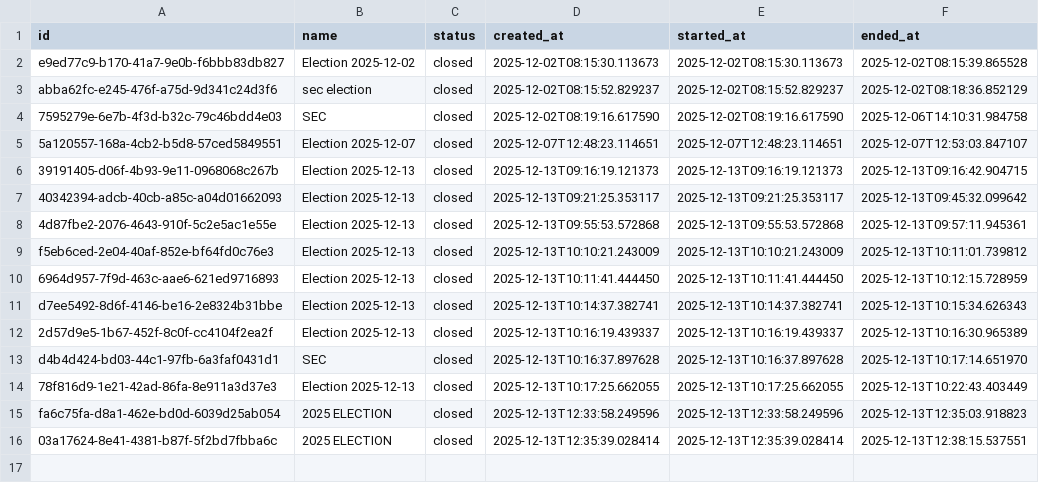
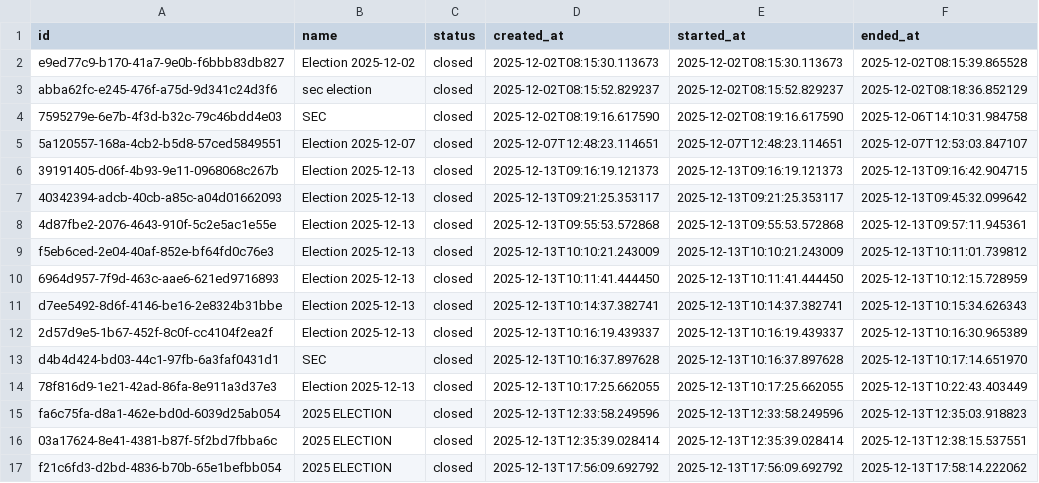
Before and after one commit to Jayarajbalaji/Miniproject, a CSV file: data/elections.csv, drawn as a sheet; the diff names each change by its address in the sheet, - before the commit and + after, or states it on an @@ line.

```diff
--- a/data/elections.csv
+++ b/data/elections.csv
+row 17: f21c6fd3-d2bd-4836-b70b-65e1befbb054 | 2025 ELECTION | closed | 2025-12-13T17:56:09.692792 | 2025-12-13T17:56:09.692792 | 2025-12-13T17:58:14.222062
```
Also changed, not shown: data/candidates.csv, data/registrations.csv, 3 other files.
